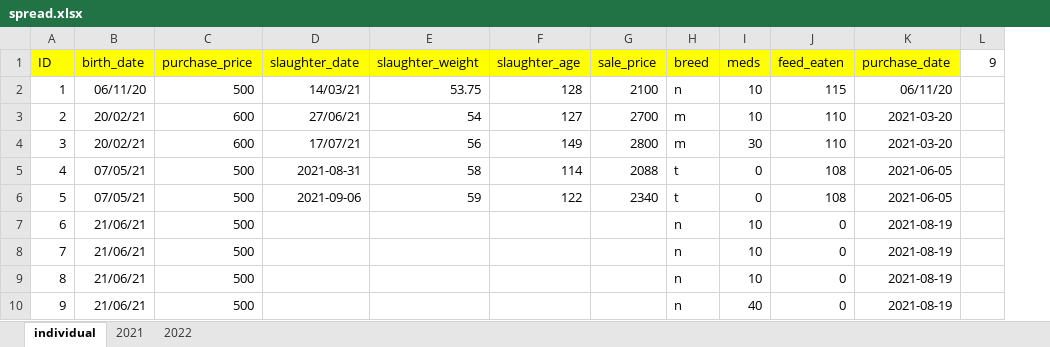
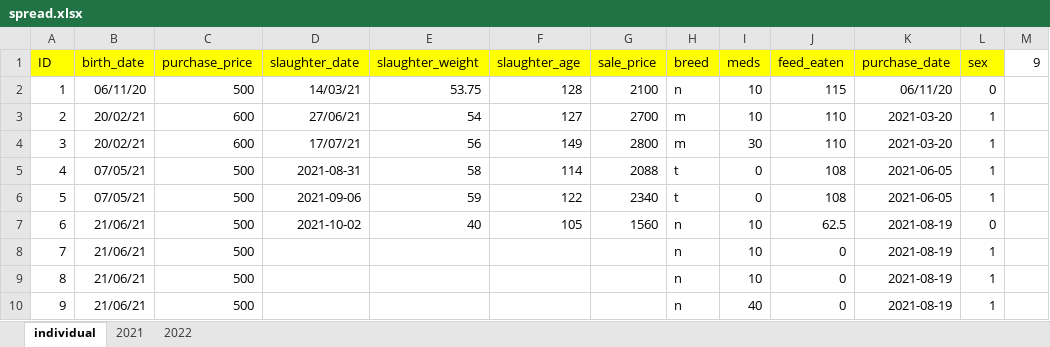
Before and after one commit to bayankhosi/FarmProgram, an Excel workbook: Files/spread.xlsx, sheet individual, drawn as a sheet; values as stored, in another font and other column widths than the file's, no borders; the diff names each change by its address in the sheet, - before the commit and + after, or states it on an @@ line.

```diff
--- a/Files/spread.xlsx (sheet individual)
+++ b/Files/spread.xlsx (sheet individual)
+column L (sex), rows 2-10: 0 | 1 | 1 | 1 | 1 | 0 | 1 | 1 | 1
-D7 (slaughter_date): (empty)
+D7 (slaughter_date): 2021-10-02
-E7 (slaughter_weight): (empty)
+E7 (slaughter_weight): 40
-F7 (slaughter_age): (empty)
+F7 (slaughter_age): 105
-G7 (sale_price): (empty)
+G7 (sale_price): 1560
-J7 (feed_eaten): 0
+J7 (feed_eaten): 62.5
```
Also changed, not shown: sheet 2021, 3 other files.
